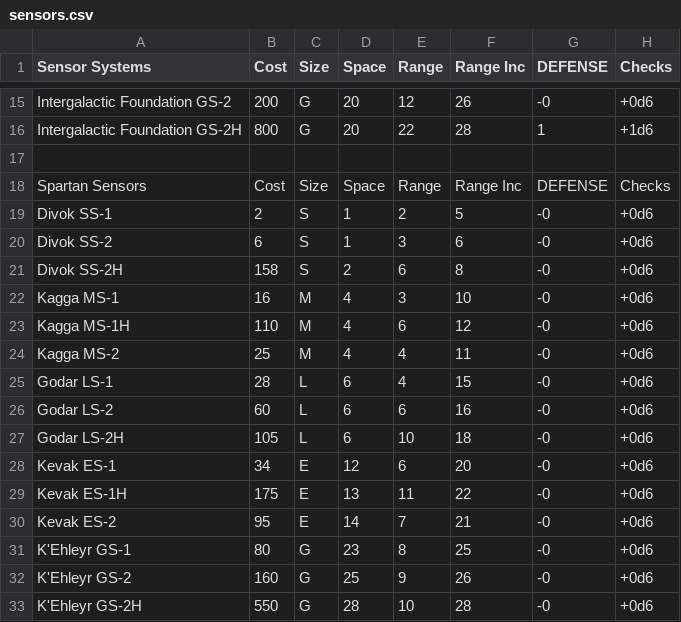
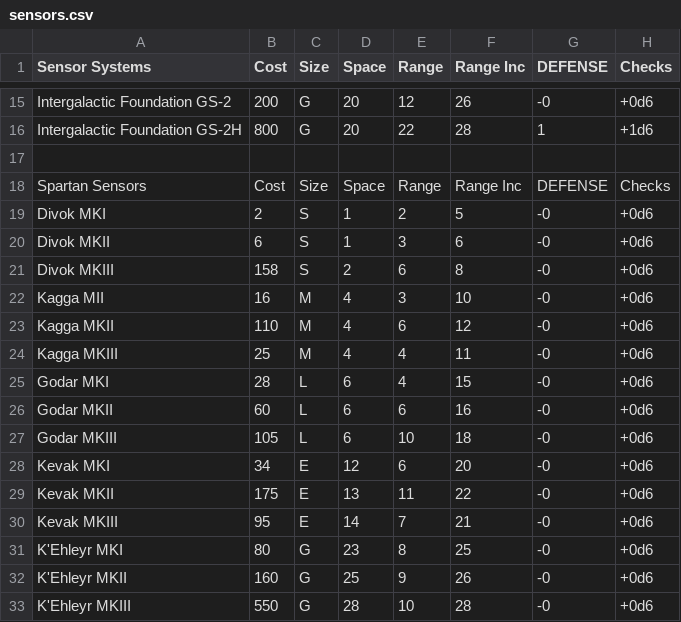
Before and after one commit to herosheets/woin-starships, a CSV file: starship_data/sensors.csv, drawn as a sheet; only a part is shown, gaps mark what is left out.

Commit message:
Update sensors.csv

```diff
--- a/starship_data/sensors.csv
+++ b/starship_data/sensors.csv
@@ -18,16 +18,16 @@ Intergalactic Foundation GS-2H,800,G,20,22,28,1,+1d6
 Spartan Sensors,Cost,Size,Space,Range,Range Inc,DEFENSE,Checks
-Divok SS-1,2,S,1,2,5,-0,+0d6
-Divok SS-2,6,S,1,3,6,-0,+0d6
-Divok SS-2H,158,S,2,6,8,-0,+0d6
-Kagga MS-1,16,M,4,3,10,-0,+0d6
-Kagga MS-1H,110,M,4,6,12,-0,+0d6
-Kagga MS-2,25,M,4,4,11,-0,+0d6
-Godar LS-1,28,L,6,4,15,-0,+0d6
-Godar LS-2,60,L,6,6,16,-0,+0d6
-Godar LS-2H,105,L,6,10,18,-0,+0d6
-Kevak ES-1,34,E,12,6,20,-0,+0d6
-Kevak ES-1H,175,E,13,11,22,-0,+0d6
-Kevak ES-2,95,E,14,7,21,-0,+0d6
-K'Ehleyr GS-1,80,G,23,8,25,-0,+0d6
-K'Ehleyr GS-2,160,G,25,9,26,-0,+0d6
-K'Ehleyr GS-2H,550,G,28,10,28,-0,+0d6
+Divok MKI,2,S,1,2,5,-0,+0d6
+Divok MKII,6,S,1,3,6,-0,+0d6
+Divok MKIII,158,S,2,6,8,-0,+0d6
+Kagga MII,16,M,4,3,10,-0,+0d6
+Kagga MKII,110,M,4,6,12,-0,+0d6
+Kagga MKIII,25,M,4,4,11,-0,+0d6
+Godar MKI,28,L,6,4,15,-0,+0d6
+Godar MKII,60,L,6,6,16,-0,+0d6
+Godar MKIII,105,L,6,10,18,-0,+0d6
+Kevak MKI,34,E,12,6,20,-0,+0d6
+Kevak MKII,175,E,13,11,22,-0,+0d6
+Kevak MKIII,95,E,14,7,21,-0,+0d6
+K'Ehleyr MKI,80,G,23,8,25,-0,+0d6
+K'Ehleyr MKII,160,G,25,9,26,-0,+0d6
+K'Ehleyr MKIII,550,G,28,10,28,-0,+0d6
```
